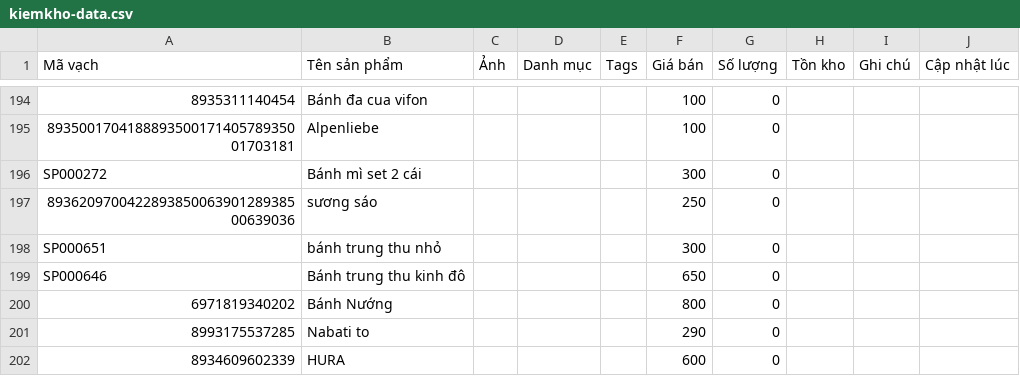
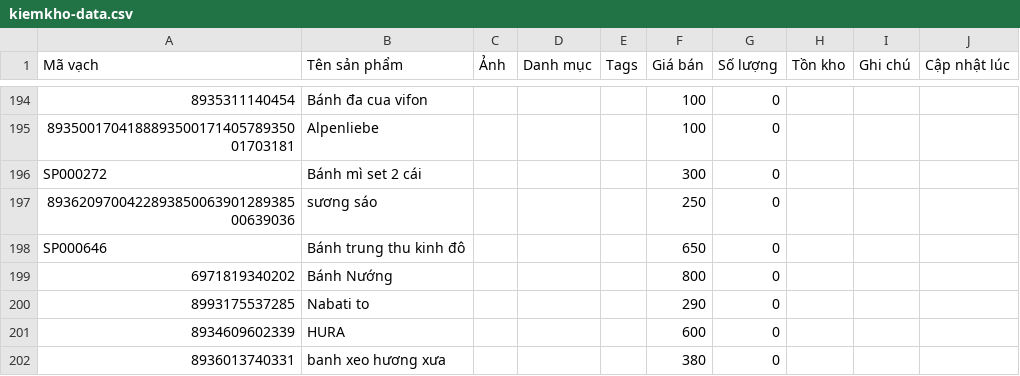
Before and after one commit to tngon462/QR, a CSV file: kiemkho-data.csv, drawn as a sheet; only a part is shown, gaps mark what is left out; the shorter side is filled out with more unchanged rows; the diff names each change by its address in the sheet, - before the commit and + after, or states it on an @@ line.

Commit message:
Update inventory CSV from kiemkho app

```diff
--- a/kiemkho-data.csv
+++ b/kiemkho-data.csv
-row 198: SP000651 | bánh trung thu nhỏ |  |  |  | 300 | 0
```
